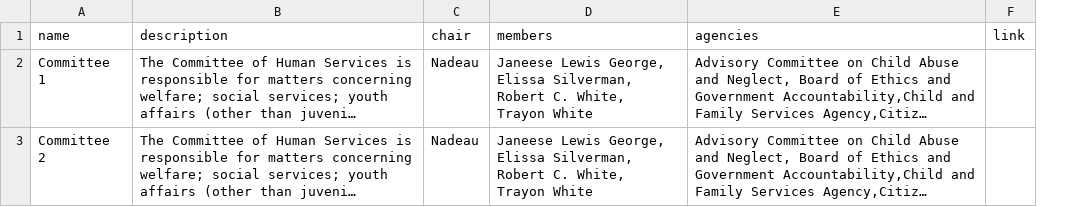
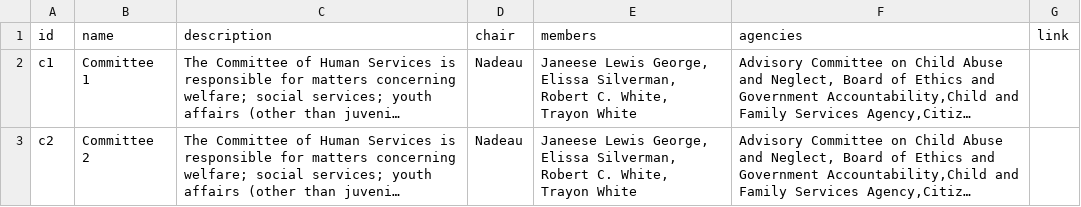
Before and after one commit to ajturner/dc-council, a CSV file: src/assets/2022/committees.csv, drawn as a sheet; long unchanged cells end in …; the diff names each change by its address in the sheet, - before the commit and + after, or states it on an @@ line.

Commit message:
added committee name editing

```diff
--- a/src/assets/2022/committees.csv
+++ b/src/assets/2022/committees.csv
+column A (id), rows 2-3: c1 | c2
```
Also changed, not shown: 9 other files.
